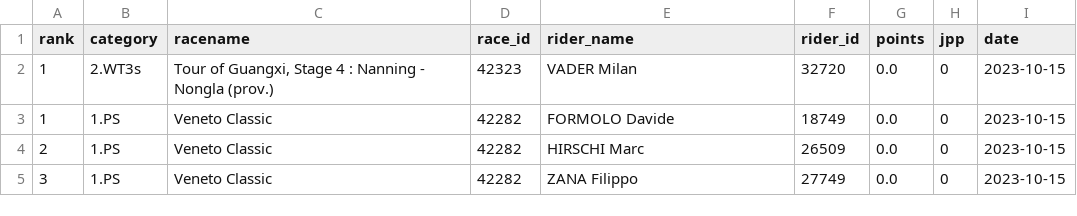
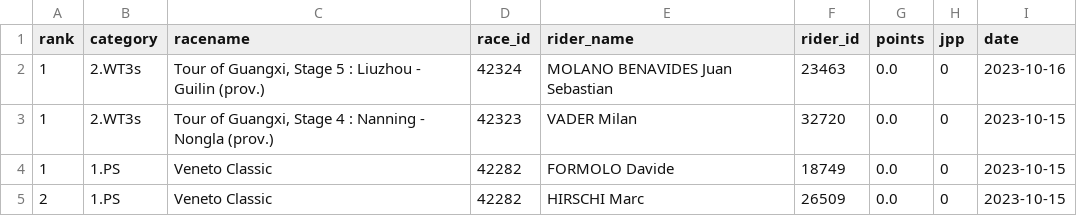
Before and after one commit to wijnandb/wielerspel2023, a CSV file: _data/all_results.csv, drawn as a sheet; only a part is shown; the shorter side is filled out with more unchanged rows.

```diff
--- a/_data/all_results.csv
+++ b/_data/all_results.csv
@@ -1,2 +1,3 @@
 rank,category,racename,race_id,rider_name,rider_id,points,jpp,date
+1,2.WT3s,"Tour of Guangxi, Stage 5 : Liuzhou - Guilin (prov.)",42324,MOLANO BENAVIDES Juan Sebastian,23463,0.0,0,2023-10-16
 1,2.WT3s,"Tour of Guangxi, Stage 4 : Nanning - Nongla (prov.)",42323,VADER Milan,32720,0.0,0,2023-10-15
```
Also changed, not shown: _data/latest_results.csv.
